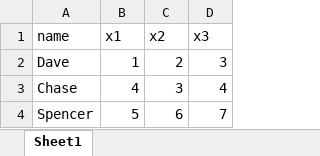
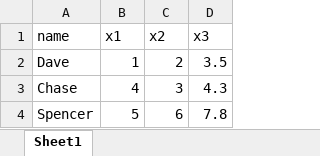
Before and after one commit to DaveBackus/Data_Bootcamp, an Excel workbook: Code/Python/test.xlsx, sheet Sheet1, drawn as a sheet; values as stored, in another font and other column widths than the file's, no borders; the diff names each change by its address in the sheet, - before the commit and + after, or states it on an @@ line.

```diff
--- a/Code/Python/test.xlsx (sheet Sheet1)
+++ b/Code/Python/test.xlsx (sheet Sheet1)
-D2 (x3): 3
+D2 (x3): 3.5
-D3 (x3): 4
+D3 (x3): 4.3
-D4 (x3): 7
+D4 (x3): 7.8
```
Also changed, not shown: 3 other files.
